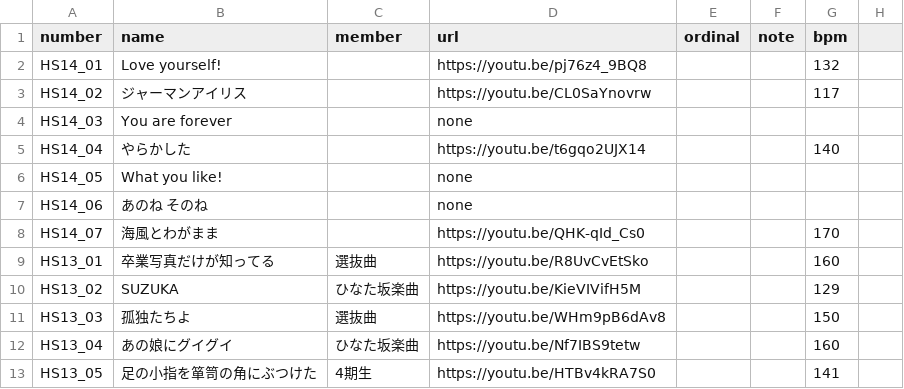
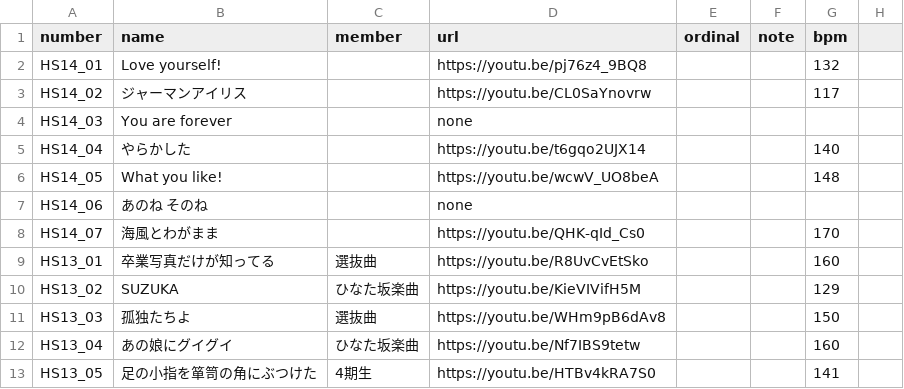
Before and after one commit to CircleTenThanks/CircleTenThanks.github.io, a CSV file: _data/songs.csv, drawn as a sheet; only a part is shown.

Commit message:
Update: What you like! のURL追加

```diff
--- a/_data/songs.csv
+++ b/_data/songs.csv
@@ -5,3 +5,3 @@ HS14_03,You are forever,,none,,,,
 HS14_04,やらかした,,https://youtu.be/t6gqo2UJX14,,,140,
-HS14_05,What you like!,,none,,,,
+HS14_05,What you like!,,https://youtu.be/wcwV_UO8beA,,,148,
 HS14_06,あのね　そのね,,none,,,,
```
